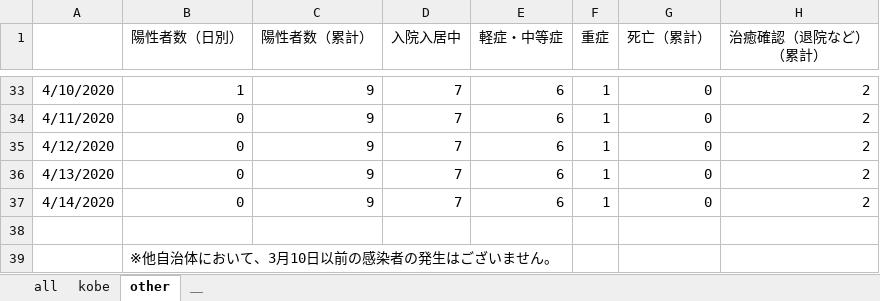
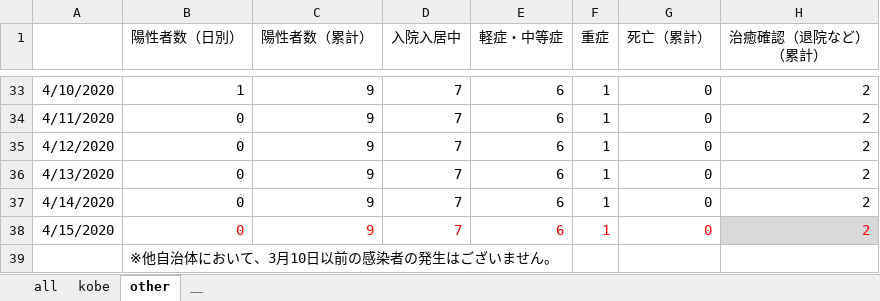
Before and after one commit to y-chan/covid19kobe-scraping, an Excel workbook: kansensya_pcr.xlsx, sheet other, drawn as a sheet; only a part is shown, gaps mark what is left out; values as stored, in another font and other column widths than the file's, no borders; the diff names each change by its address in the sheet, - before the commit and + after, or states it on an @@ line.

```diff
--- a/kansensya_pcr.xlsx (sheet other)
+++ b/kansensya_pcr.xlsx (sheet other)
-row 38: (empty)
+row 38: 4/15/2020 | 0 | 9 | 7 | 6 | 1 | 0 | 2
-H38 fill: none
+H38 fill: #D9D9D9
```
Also changed, not shown: sheet kobe, 3 other files.
